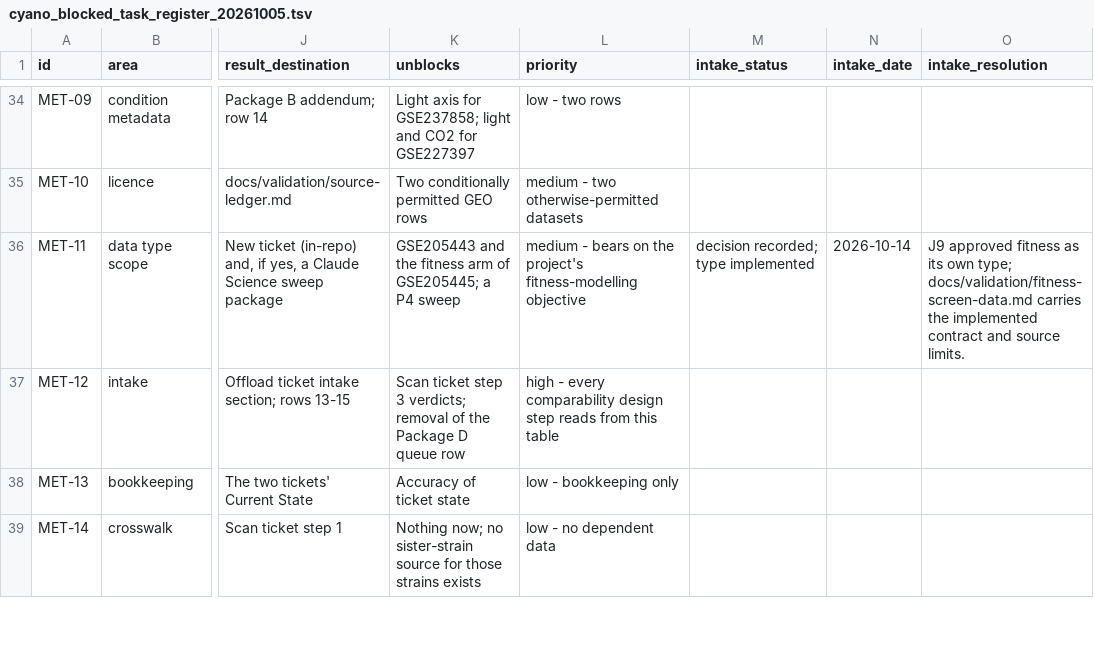
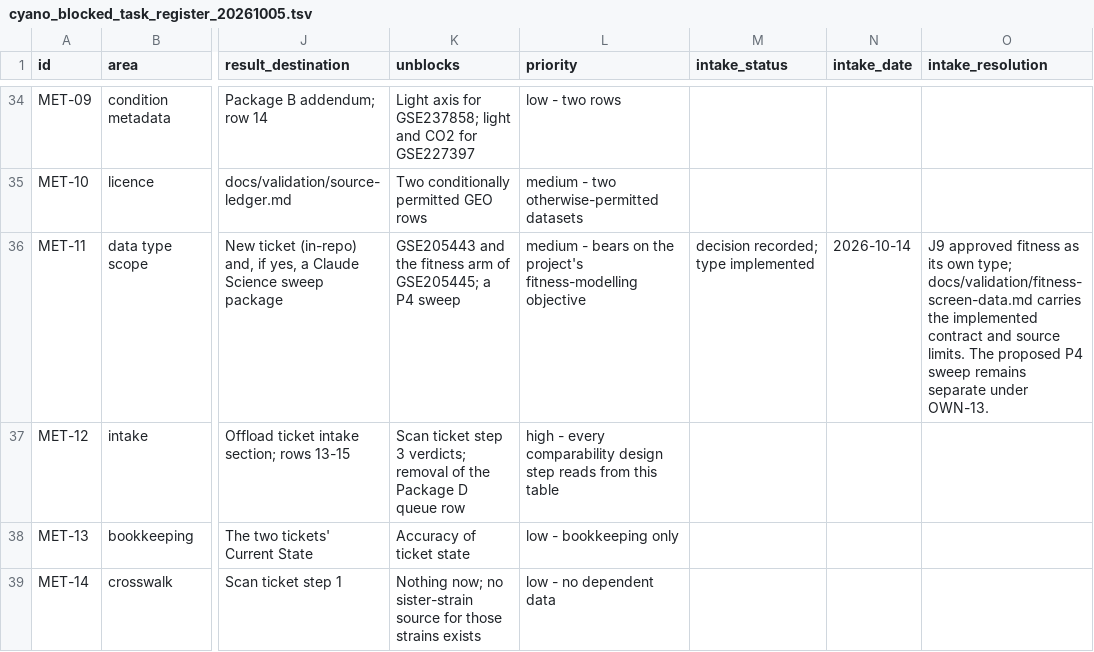
Before and after one commit to rohinshanker/isaacs-cyano-gene-selection, a TSV file: docs/notes/handoff/cyano_blocked_task_register_20261005.tsv, drawn as a sheet; only a part is shown, gaps mark what is left out; the diff names each change by its address in the sheet, - before the commit and + after, or states it on an @@ line.

Commit message:
Preserve J2 correspondence status and complete recorded review answers

```diff
--- a/docs/notes/handoff/cyano_blocked_task_register_20261005.tsv
+++ b/docs/notes/handoff/cyano_blocked_task_register_20261005.tsv
-O36 (intake_resolution): …source limits.
+O36 (intake_resolution): …source limits. The proposed P4 sweep remains separate under OWN-13.
```
Also changed, not shown: 5 other files.
